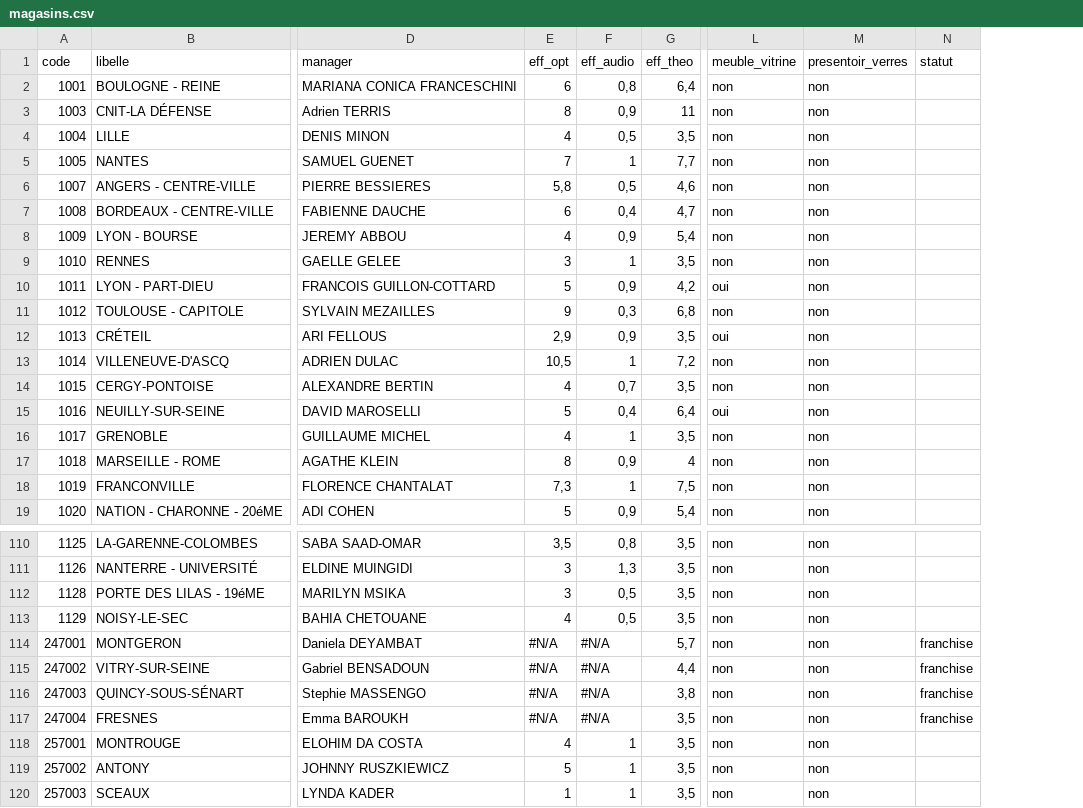
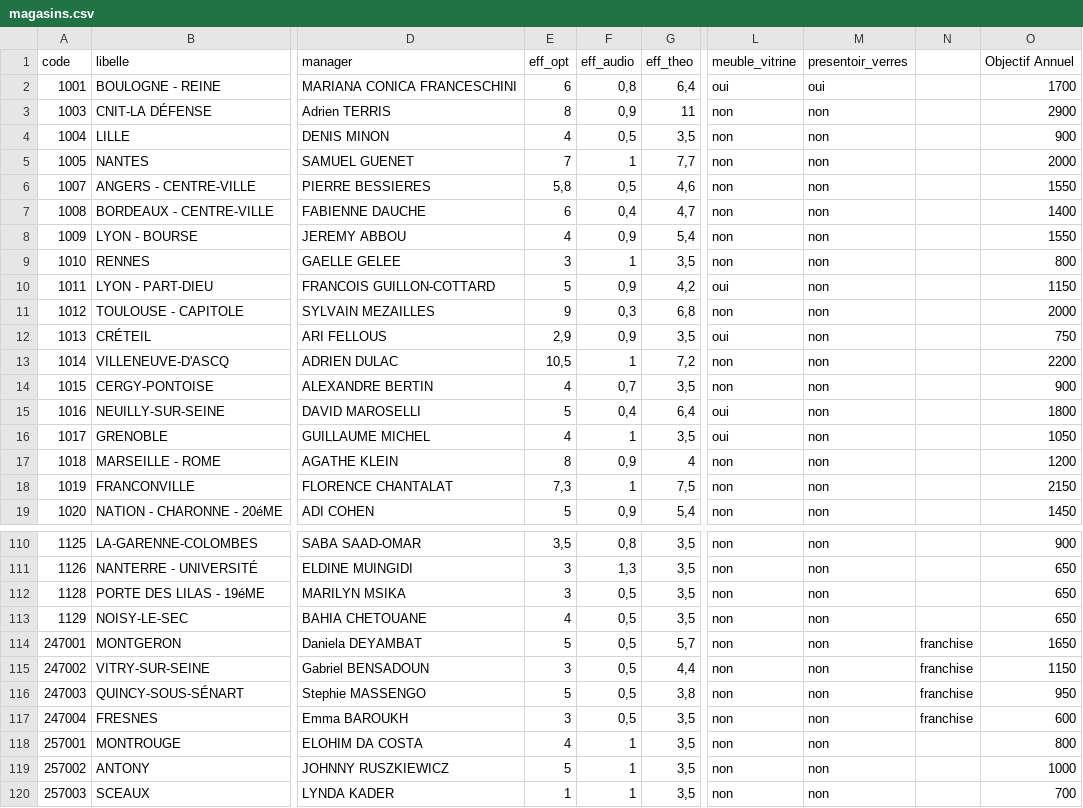
Before and after one commit to olibaroukh/bilan-passage, a CSV file: magasins.csv, drawn as a sheet; only a part is shown, gaps mark what is left out; the diff names each change by its address in the sheet, - before the commit and + after, or states it on an @@ line.

Commit message:
Add files via upload

```diff
--- a/magasins.csv
+++ b/magasins.csv
+column O (Objectif Annuel), rows 2-19: 1700 | 2900 | 900 | 2000 | 1550 | 1400 | 1550 | 800 | 1150 | 2000 | 750 | 2200 | 900 | 1800 | 1050 | 1200 | 2150 | 1450; rows 110-120: 900 | 650 | 650 | 650 | 1650 | 1150 | 950 | 600 | 800 | 1000 | 700
-N1: statut
+N1: (empty)
-L2 (meuble_vitrine): non
+L2 (meuble_vitrine): oui
-M2 (presentoir_verres): non
+M2 (presentoir_verres): oui
-L16 (meuble_vitrine): non
+L16 (meuble_vitrine): oui
-E114 (eff_opt): #N/A
+E114 (eff_opt): 5
-F114:F117 (eff_audio): #N/A
+F114:F117 (eff_audio): 0,5
-E115 (eff_opt): #N/A
+E115 (eff_opt): 3
-E116 (eff_opt): #N/A
+E116 (eff_opt): 5
-E117 (eff_opt): #N/A
+E117 (eff_opt): 3
```
